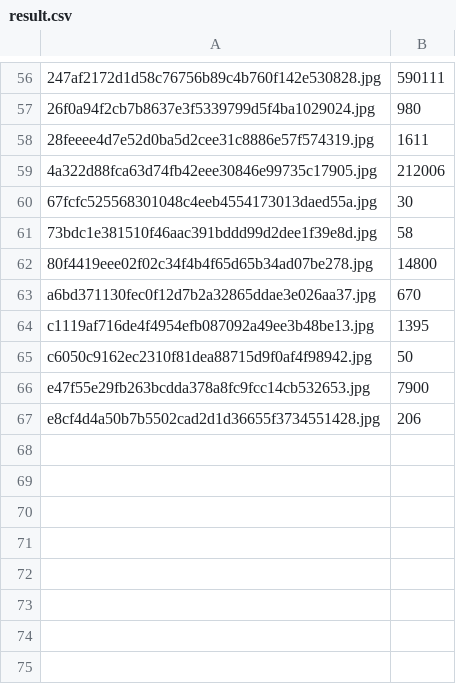
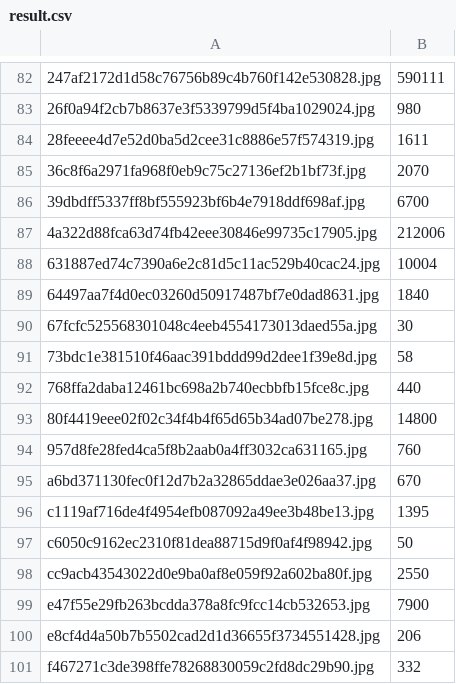
Before and after one commit to mirkovana/soft, a CSV file: softProjekat/result.csv, drawn as a sheet; only a part is shown, gaps mark what is left out; the diff covers the shown part only; the diff names each change by its address in the sheet, - before the commit and + after, or states it on an @@ line.

```diff
--- a/softProjekat/result.csv
+++ b/softProjekat/result.csv
+row 85: 36c8f6a2971fa968f0eb9c75c27136ef2b1bf73f.jpg | 2070
+row 86: 39dbdff5337ff8bf555923bf6b4e7918ddf698af.jpg | 6700
+row 88: 631887ed74c7390a6e2c81d5c11ac529b40cac24.jpg | 10004
+row 89: 64497aa7f4d0ec03260d50917487bf7e0dad8631.jpg | 1840
+row 92: 768ffa2daba12461bc698a2b740ecbbfb15fce8c.jpg | 440
+row 94: 957d8fe28fed4ca5f8b2aab0a4ff3032ca631165.jpg | 760
+row 98: cc9acb43543022d0e9ba0af8e059f92a602ba80f.jpg | 2550
+row 101: f467271c3de398ffe78268830059c2fd8dc29b90.jpg | 332
```
Also changed, not shown: 26 added rows elsewhere in this file, softProjekat/result - pravilni.csv, 37 other files.
